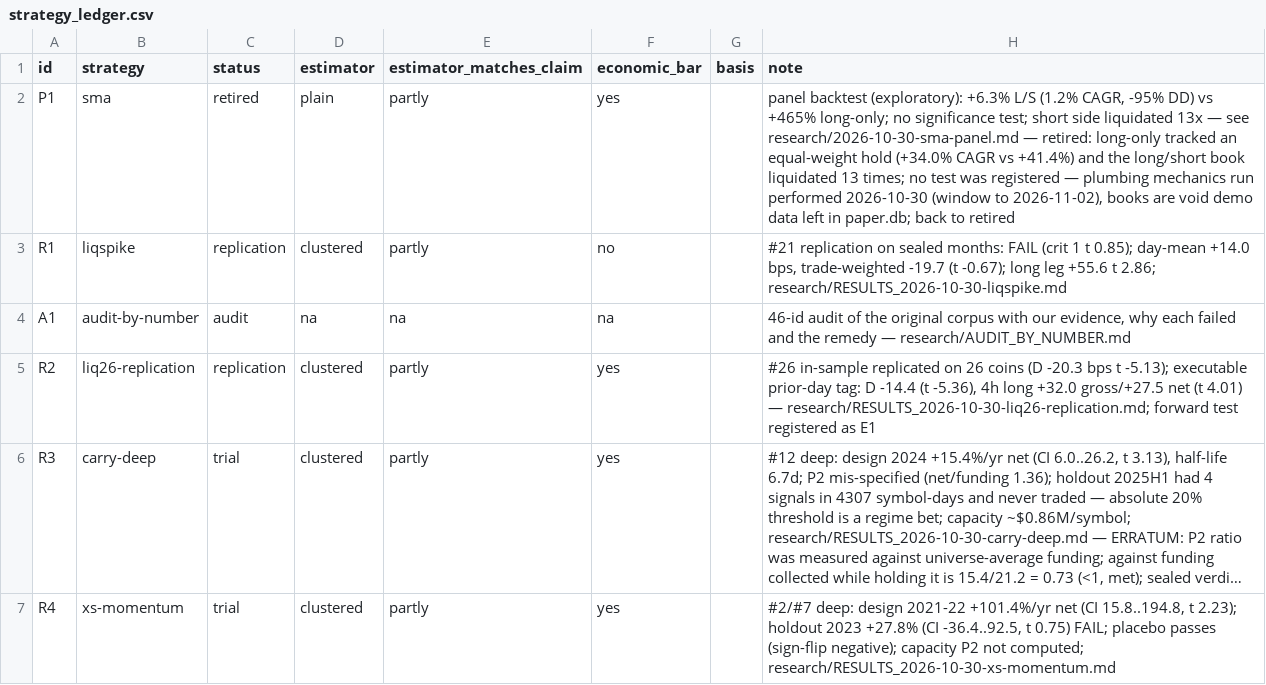
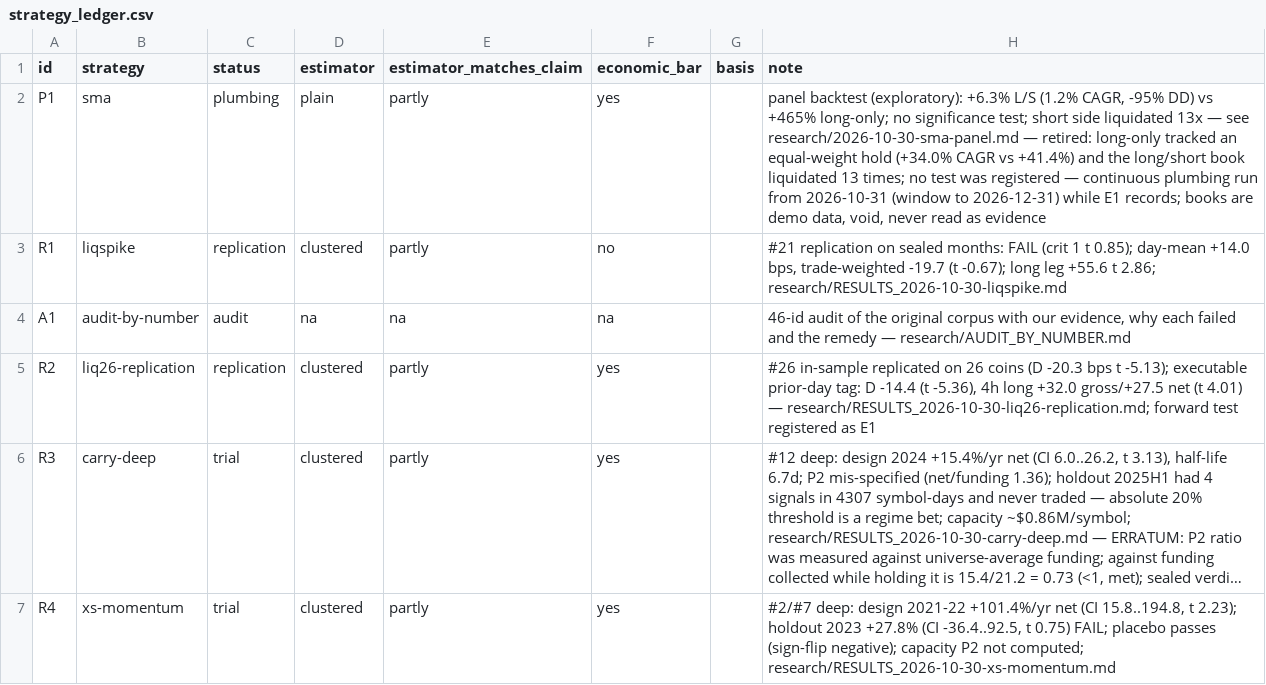
Before and after one commit to 7rido/espero-trading-harness-wip-claude-ds-revision-v1.1, a CSV file: strategy_ledger.csv, drawn as a sheet; only a part is shown; long unchanged cells end in ….

Commit message:
paper loop running continuously under a longer plumbing window
PLUMBING.md expires 2026-12-31, sma back to plumbing, KILL archived as KILL.paused. Supervisor uses
the project .venv (3.12); launchd agent io.espero2.paper runs BTC/ETH/SOL every 60s. Books void.

```diff
--- a/strategy_ledger.csv
+++ b/strategy_ledger.csv
@@ -1,3 +1,3 @@
 id,strategy,status,estimator,estimator_matches_claim,economic_bar,basis,note
-P1,sma,retired,plain,partly,yes,,"panel backtest (exploratory): +6.3% L/S (1.2% CAGR, -95% DD) vs +465% long-only; no significance test; short side liquidated 13x — see research/2026-10-30-sma-panel.md — retired: long-only tracked an equal-weight hold (+34.0% CAGR vs +41.4%) and the long/short book liquidated 13 times; no test was registered — plumbing mechanics run performed 2026-10-30 (window to 2026-11-02), books are void demo data left in paper.db; back to retired"
+P1,sma,plumbing,plain,partly,yes,,"panel backtest (exploratory): +6.3% L/S (1.2% CAGR, -95% DD) vs +465% long-only; no significance test; short side liquidated 13x — see research/2026-10-30-sma-panel.md — retired: long-only tracked an equal-weight hold (+34.0% CAGR vs +41.4%) and the long/short book liquidated 13 times; no test was registered — continuous plumbing run from 2026-10-31 (window to 2026-12-31) while E1 records; books are demo data, void, never read as evidence"
 R1,liqspike,replication,clustered,partly,no,,"#21 replication on sealed months: FAIL (crit 1 t 0.85); day-mean +14.0 bps, trade-weighted -19.7 (t -0.67); long leg +55.6 t 2.86; research/RESULTS_2026-10-30-liqspike.md"
```
Also changed, not shown: 4 other files.
